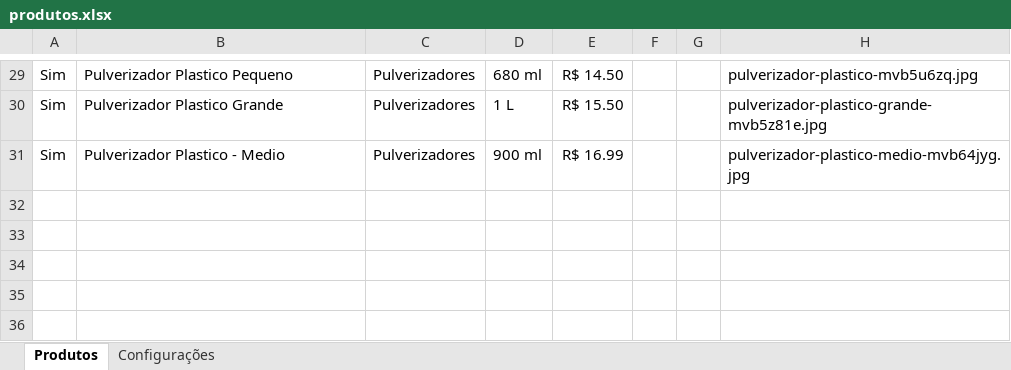
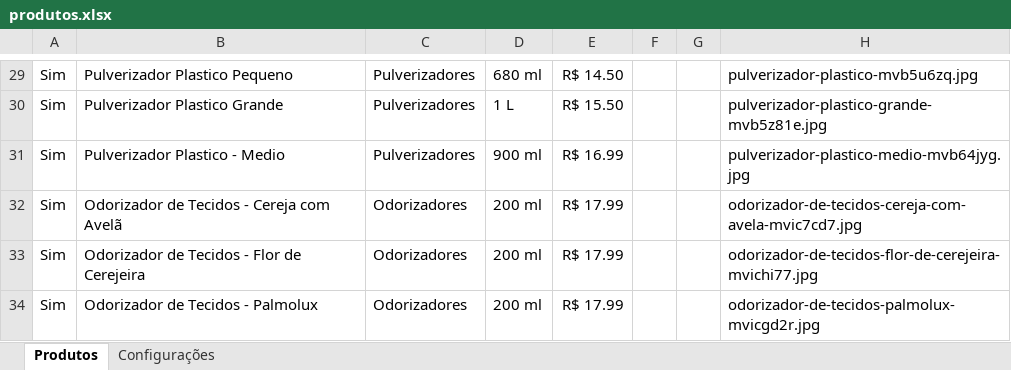
Before and after one commit to escritoriojpcontabil-spec/popbrilho-dados, an Excel workbook: produtos.xlsx, sheet Produtos, drawn as a sheet; only a part is shown, gaps mark what is left out; values as stored, in another font and other column widths than the file's, no borders; the diff names each change by its address in the sheet, - before the commit and + after, or states it on an @@ line.

Commit message:
Atualiza produtos pelo painel

```diff
--- a/produtos.xlsx (sheet Produtos)
+++ b/produtos.xlsx (sheet Produtos)
+row 32: Sim | Odorizador de Tecidos - Cereja com Avelã | Odorizadores | 200 ml | R$ 17.99 |  |  | odorizador-de-tecidos-cereja-com-avela-mvic7cd7.jpg
+row 33: Sim | Odorizador de Tecidos - Flor de Cerejeira | Odorizadores | 200 ml | R$ 17.99 |  |  | odorizador-de-tecidos-flor-de-cerejeira-mvichi77.jpg
+row 34: Sim | Odorizador de Tecidos - Palmolux | Odorizadores | 200 ml | R$ 17.99 |  |  | odorizador-de-tecidos-palmolux-mvicgd2r.jpg
```
